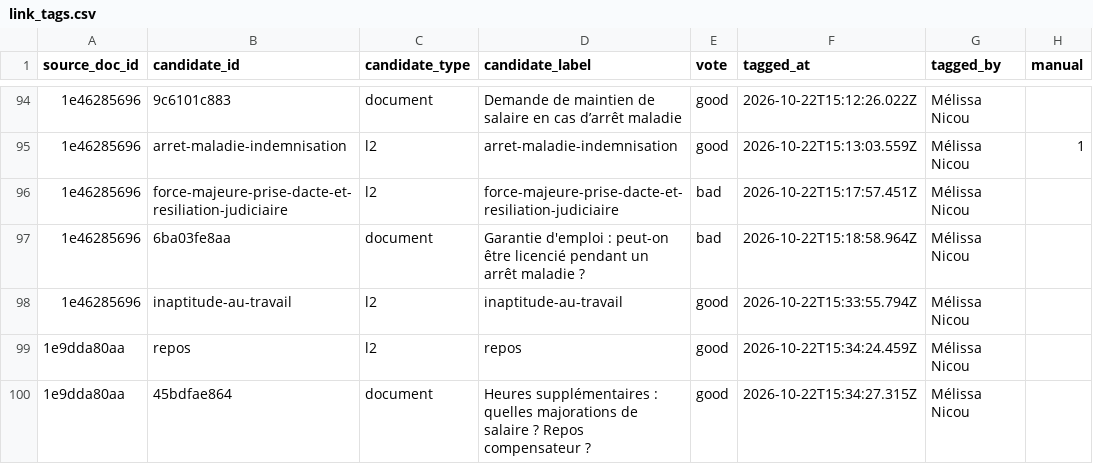
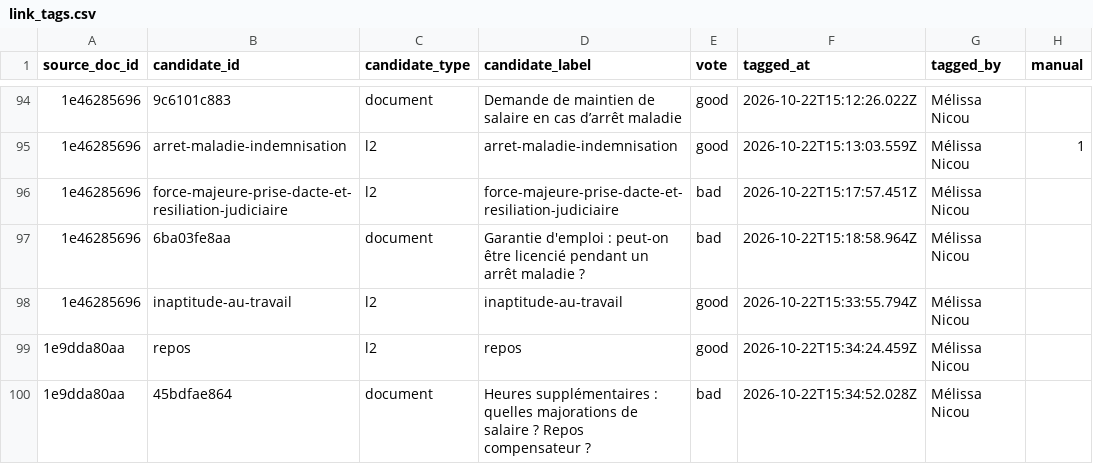
Before and after one commit to rmelisson/fiches-sp-links-tagging, a CSV file: votes/link_tags.csv, drawn as a sheet; only a part is shown, gaps mark what is left out; the diff names each change by its address in the sheet, - before the commit and + after, or states it on an @@ line.

Commit message:
votes: Mélissa Nicou (99)

```diff
--- a/votes/link_tags.csv
+++ b/votes/link_tags.csv
-E100 (vote): good
+E100 (vote): bad
-F100 (tagged_at): 2026-10-22T15:34:27.315Z
+F100 (tagged_at): 2026-10-22T15:34:52.028Z
```
